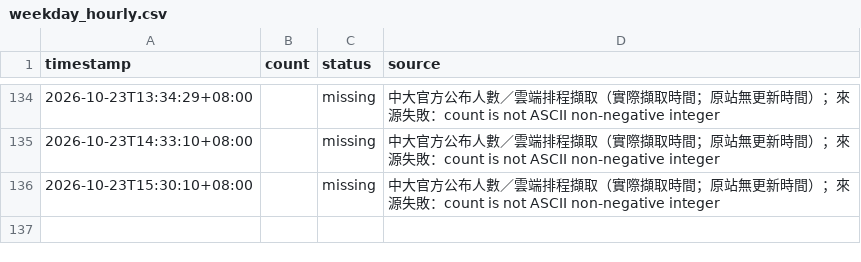
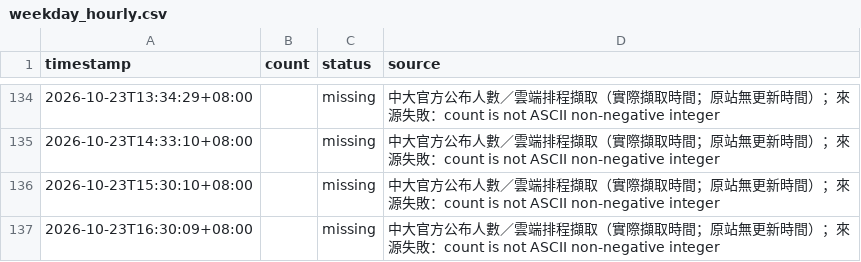
Before and after one commit to guoundhog/ncu-gym-monitor, a CSV file: data/weekday_hourly.csv, drawn as a sheet; only a part is shown, gaps mark what is left out.

Commit message:
Record NCU gym occupancy at 2026-10-23T16:30:09+08:00

```diff
--- a/data/weekday_hourly.csv
+++ b/data/weekday_hourly.csv
@@ -136 +136,2 @@
 2026-10-23T15:30:10+08:00,,missing,中大官方公布人數／雲端排程擷取（實際擷取時間；原站無更新時間）；來源失敗：count is not ASCII non-negative integer
+2026-10-23T16:30:09+08:00,,missing,中大官方公布人數／雲端排程擷取（實際擷取時間；原站無更新時間）；來源失敗：count is not ASCII non-negative integer
```
